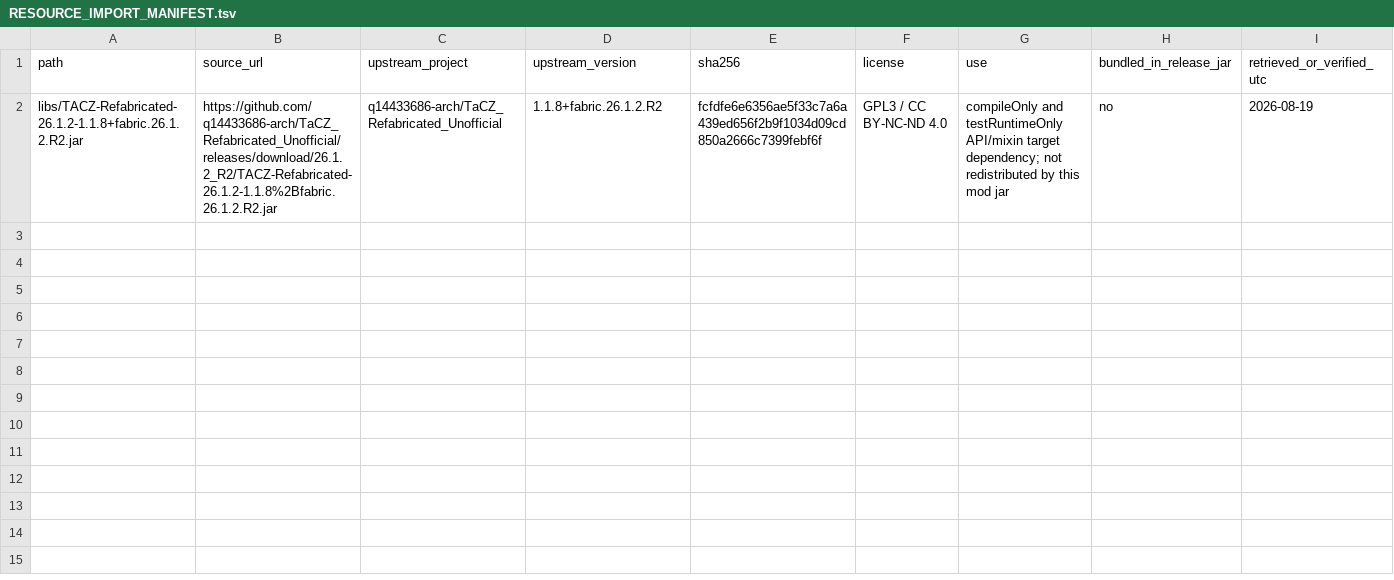
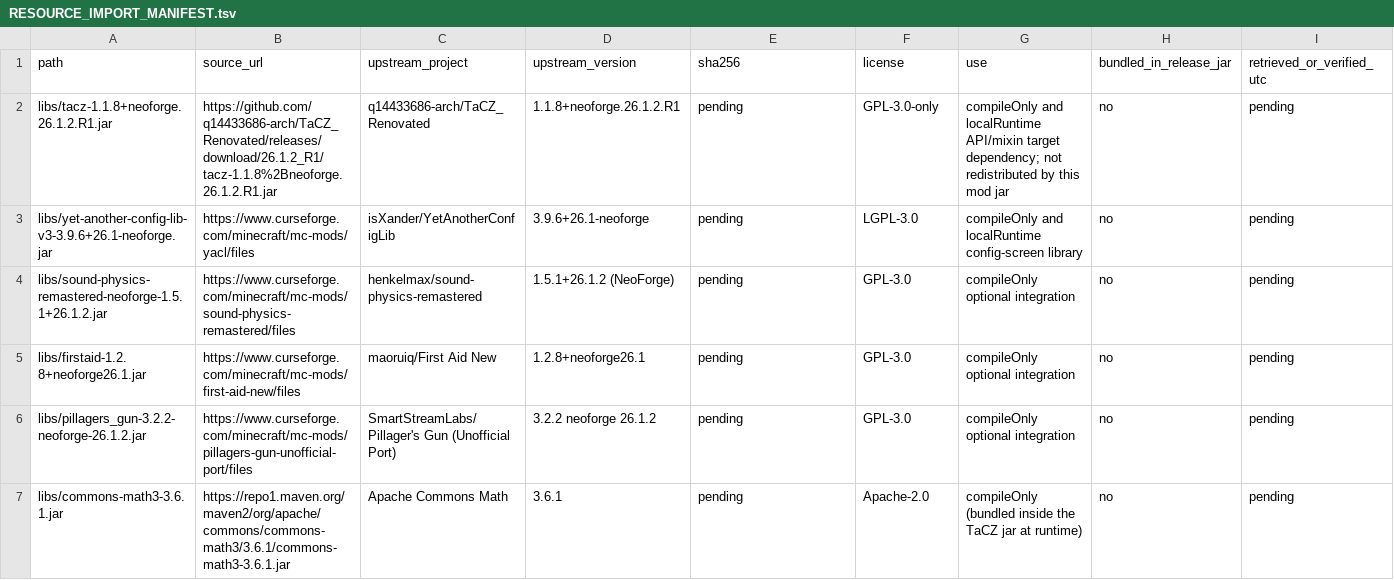
Before and after one commit to q14433686-arch/TaCZTweaks_Unofficial, a TSV file: RESOURCE_IMPORT_MANIFEST.tsv, drawn as a sheet; only a part is shown; removed rows and columns are numbered as before the commit, all else as after; rows hold the shown columns only; the diff names each change by its address in the sheet, - before the commit and + after, or states it on an @@ line.

Commit message:
port: translate TaCZ Tweaks 26.1.2 from Fabric to NeoForge (WP-NF1..NF5)
Loader-surface port of the Fabric 26.1.2 branch to NeoForge 26.1.2.97 / Java 25,
targeting TaCZ: Renovated 1.1.8+neoforge.26.1.2.R1.

- build: Loom/Kotlin DSL -> ModDevGradle 2.0.144 Groovy build, jarJar kotlin-stdlib
- metadata: fabric.mod.json -> src/main/templates/META-INF/neoforge.mods.toml
- entrypoint: @Mod constructor + Dist-gated client bootstrap
- events: ServerTickEvent.Post / ServerStoppedEvent / PlayerLoggedIn|Out /
  BlockEvent.BreakEvent / GunShootEvent on the NeoForge bus
- data reload: AddServerReloadListenersEvent
- network: single RegisterPayloadHandlersEvent, IPayloadContext + enqueueWork
- registry: DeferredRegister; config screen: IConfigScreenFactory (ModMenu removed)
- new strict TaczVersionSupport gate (neoforge.26.1.2, revision >= R1) + unit test
- audit/consistency/icon/dependency scripts retargeted at NeoForge metadata
- docs: README/BUILD/CHANGELOG/COMPATIBILITY/KNOWN_ISSUES + port plan and record

Not compiled, not smoke-tested, not played: the port environment has no JDK and no
access to Maven/CurseForge/GitHub release assets. Mixin descriptor verification and
optional-mod class checks remain outstanding (WP-NF6/NF7).

Co-authored-by: arena-agent <297053741+arena-agent@users.noreply.github.com>

```diff
--- a/RESOURCE_IMPORT_MANIFEST.tsv
+++ b/RESOURCE_IMPORT_MANIFEST.tsv
-row 2: libs/TACZ-Refabricated-26.1.2-1.1.8+fabric.26.1.2.R2.jar | https://github.com/q14433686-arch/TaCZ_Refabricated_Unofficial/releases/download/26.1.2_R2/TACZ-Refabricated-26.1.2-1.1.8%2Bfabric.26.1.2.R2.jar | q14433686-arch/TaCZ_Refabricated_Unofficial | 1.1.8+fabric.26.1.2.R2 | fcfdfe6e6356ae5f33c7a6a439ed656f2b9f1034d09cd850a2666c7399febf6f | GPL3 / CC BY-NC-ND 4.0 | compileOnly and testRuntimeOnly API/mixin target dependency; not redistributed by this mod jar | no | 2026-08-19
+row 2: libs/tacz-1.1.8+neoforge.26.1.2.R1.jar | https://github.com/q14433686-arch/TaCZ_Renovated/releases/download/26.1.2_R1/tacz-1.1.8%2Bneoforge.26.1.2.R1.jar | q14433686-arch/TaCZ_Renovated | 1.1.8+neoforge.26.1.2.R1 | pending | GPL-3.0-only | compileOnly and localRuntime API/mixin target dependency; not redistributed by this mod jar | no | pending
+row 3: libs/yet-another-config-lib-v3-3.9.6+26.1-neoforge.jar | https://www.curseforge.com/minecraft/mc-mods/yacl/files | isXander/YetAnotherConfigLib | 3.9.6+26.1-neoforge | pending | LGPL-3.0 | compileOnly and localRuntime config-screen library | no | pending
+row 4: libs/sound-physics-remastered-neoforge-1.5.1+26.1.2.jar | https://www.curseforge.com/minecraft/mc-mods/sound-physics-remastered/files | henkelmax/sound-physics-remastered | 1.5.1+26.1.2 (NeoForge) | pending | GPL-3.0 | compileOnly optional integration | no | pending
+row 5: libs/firstaid-1.2.8+neoforge26.1.jar | https://www.curseforge.com/minecraft/mc-mods/first-aid-new/files | maoruiq/First Aid New | 1.2.8+neoforge26.1 | pending | GPL-3.0 | compileOnly optional integration | no | pending
+row 6: libs/pillagers_gun-3.2.2-neoforge-26.1.2.jar | https://www.curseforge.com/minecraft/mc-mods/pillagers-gun-unofficial-port/files | SmartStreamLabs/Pillager's Gun (Unofficial Port) | 3.2.2 neoforge 26.1.2 | pending | GPL-3.0 | compileOnly optional integration | no | pending
+row 7: libs/commons-math3-3.6.1.jar | https://repo1.maven.org/maven2/org/apache/commons/commons-math3/3.6.1/commons-math3-3.6.1.jar | Apache Commons Math | 3.6.1 | pending | Apache-2.0 | compileOnly (bundled inside the TaCZ jar at runtime) | no | pending
```
Also changed, not shown: 51 other files.
